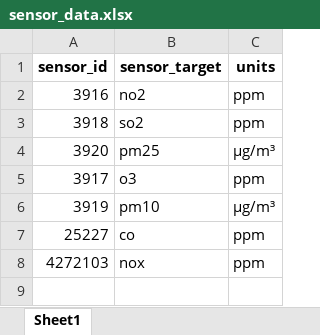
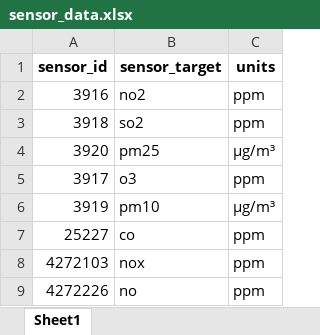
Before and after one commit to ElTestamento/IU_DataEngineering, an Excel workbook: sensor_data.xlsx, sheet Sheet1, drawn as a sheet; values as stored, in another font and other column widths than the file's, no borders; the diff names each change by its address in the sheet, - before the commit and + after, or states it on an @@ line.

```diff
--- a/sensor_data.xlsx (sheet Sheet1)
+++ b/sensor_data.xlsx (sheet Sheet1)
+row 9: 4272226 | no | ppm
```
Also changed, not shown: latest_response_data.xlsx, 2 other files.
